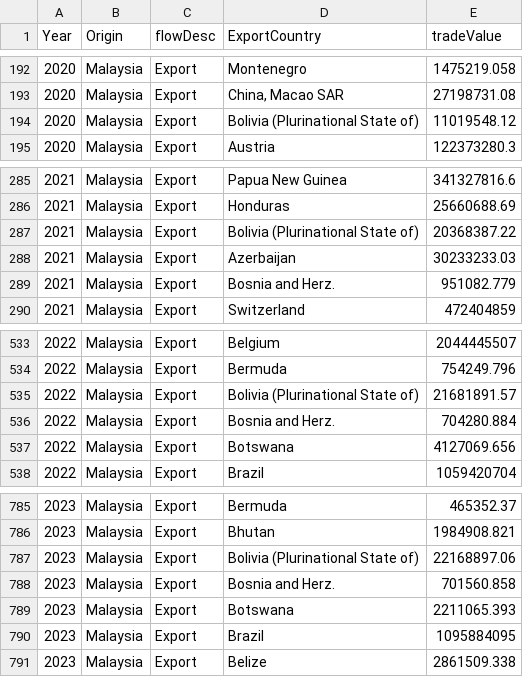
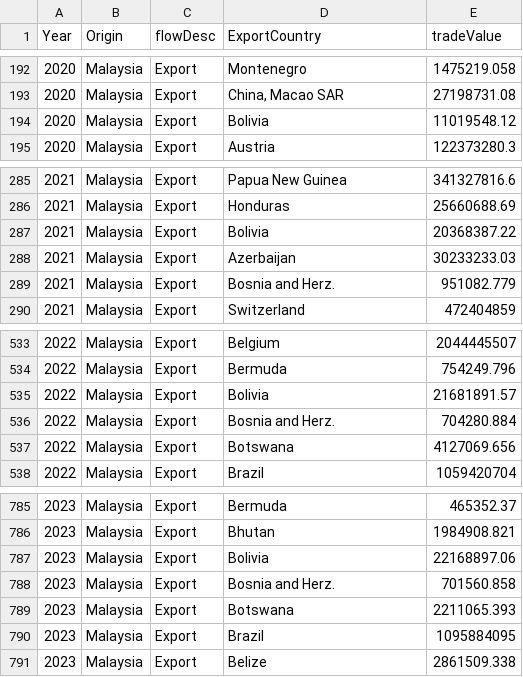
Before and after one commit to ziyingheng0701/FIT3179-A2, a CSV file: MalaysiaExportData.csv, drawn as a sheet; only a part is shown, gaps mark what is left out.

Commit message:
Update MalaysiaExportData.csv

```diff
--- a/MalaysiaExportData.csv
+++ b/MalaysiaExportData.csv
@@ -193,3 +193,3 @@ Year,Origin,flowDesc,ExportCountry,tradeValue
 2020,Malaysia,Export,"China, Macao SAR",27198731.08
-2020,Malaysia,Export,Bolivia (Plurinational State of),11019548.12
+2020,Malaysia,Export,Bolivia,11019548.12
 2020,Malaysia,Export,Austria,122373280.3
@@ -286,3 +286,3 @@ Year,Origin,flowDesc,ExportCountry,tradeValue
 2021,Malaysia,Export,Honduras,25660688.69
-2021,Malaysia,Export,Bolivia (Plurinational State of),20368387.22
+2021,Malaysia,Export,Bolivia,20368387.22
 2021,Malaysia,Export,Azerbaijan,30233233.03
@@ -534,3 +534,3 @@ Year,Origin,flowDesc,ExportCountry,tradeValue
 2022,Malaysia,Export,Bermuda,754249.796
-2022,Malaysia,Export,Bolivia (Plurinational State of),21681891.57
+2022,Malaysia,Export,Bolivia,21681891.57
 2022,Malaysia,Export,Bosnia and Herz.,704280.884
@@ -786,3 +786,3 @@ Year,Origin,flowDesc,ExportCountry,tradeValue
 2023,Malaysia,Export,Bhutan,1984908.821
-2023,Malaysia,Export,Bolivia (Plurinational State of),22168897.06
+2023,Malaysia,Export,Bolivia,22168897.06
 2023,Malaysia,Export,Bosnia and Herz.,701560.858
```
